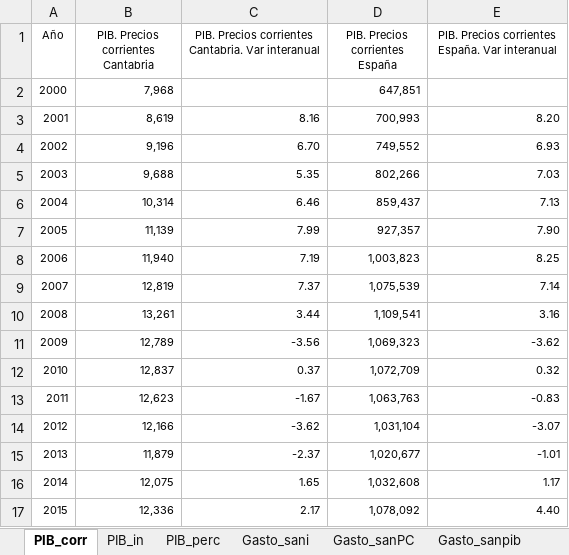
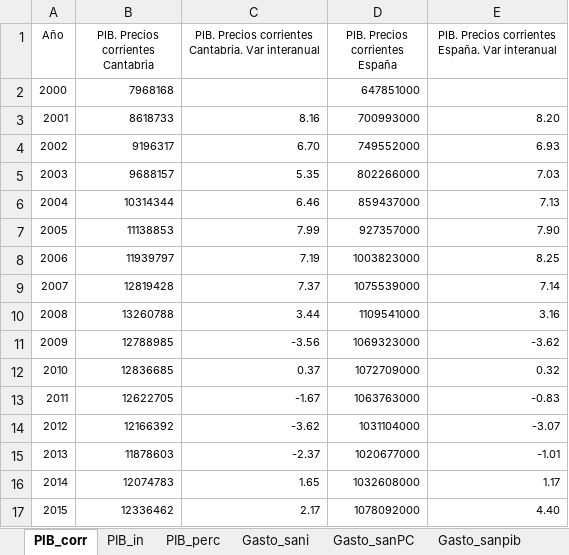
Before and after one commit to icane/economic-indicators, an Excel workbook: etl/data/input/Datos_carga_anual.xlsx, sheet PIB_corr, drawn as a sheet; only a part is shown; values as stored, in another font and other column widths than the file's, no borders; the diff covers the shown part only; the diff names each change by its address in the sheet, - before the commit and + after, or states it on an @@ line.

Commit message:
Issue #8010 Data update

```diff
--- a/etl/data/input/Datos_carga_anual.xlsx (sheet PIB_corr)
+++ b/etl/data/input/Datos_carga_anual.xlsx (sheet PIB_corr)
-B2: 7,968
+B2: 7968168
-D2 (PIB. Precios corrientes España): 647,851
+D2 (PIB. Precios corrientes España): 647851000
-B3: 8,619
+B3: 8618733
-D3 (PIB. Precios corrientes España): 700,993
+D3 (PIB. Precios corrientes España): 700993000
-B4: 9,196
+B4: 9196317
-D4 (PIB. Precios corrientes España): 749,552
+D4 (PIB. Precios corrientes España): 749552000
-B5: 9,688
+B5: 9688157
-D5 (PIB. Precios corrientes España): 802,266
+D5 (PIB. Precios corrientes España): 802266000
-B6: 10,314
+B6: 10314344
-D6 (PIB. Precios corrientes España): 859,437
+D6 (PIB. Precios corrientes España): 859437000
-B7: 11,139
+B7: 11138853
-D7 (PIB. Precios corrientes España): 927,357
+D7 (PIB. Precios corrientes España): 927357000
-B8: 11,940
+B8: 11939797
-D8 (PIB. Precios corrientes España): 1,003,823
+D8 (PIB. Precios corrientes España): 1003823000
-B9: 12,819
+B9: 12819428
-D9 (PIB. Precios corrientes España): 1,075,539
+D9 (PIB. Precios corrientes España): 1075539000
-B10: 13,261
+B10: 13260788
-D10 (PIB. Precios corrientes España): 1,109,541
+D10 (PIB. Precios corrientes España): 1109541000
-B11: 12,789
+B11: 12788985
-D11 (PIB. Precios corrientes España): 1,069,323
+D11 (PIB. Precios corrientes España): 1069323000
-B12: 12,837
+B12: 12836685
-D12 (PIB. Precios corrientes España): 1,072,709
+D12 (PIB. Precios corrientes España): 1072709000
-B13: 12,623
+B13: 12622705
-D13 (PIB. Precios corrientes España): 1,063,763
+D13 (PIB. Precios corrientes España): 1063763000
-B14: 12,166
+B14: 12166392
-D14 (PIB. Precios corrientes España): 1,031,104
+D14 (PIB. Precios corrientes España): 1031104000
-B15: 11,879
+B15: 11878603
-D15 (PIB. Precios corrientes España): 1,020,677
+D15 (PIB. Precios corrientes España): 1020677000
-B16: 12,075
+B16: 12074783
-D16 (PIB. Precios corrientes España): 1,032,608
+D16 (PIB. Precios corrientes España): 1032608000
-B17: 12,336
+B17: 12336462
-D17 (PIB. Precios corrientes España): 1,078,092
+D17 (PIB. Precios corrientes España): 1078092000
```
Also changed, not shown: 13 edited cells elsewhere in this sheet, sheet Gasto_educa, 2 other files.
